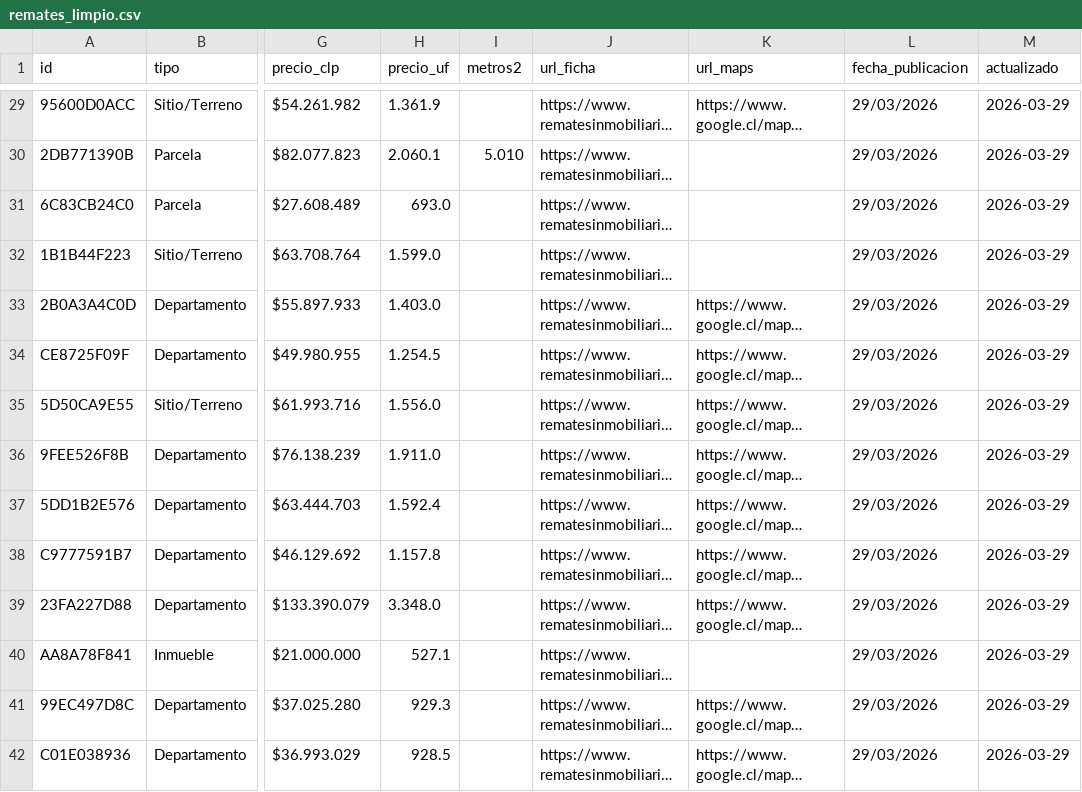
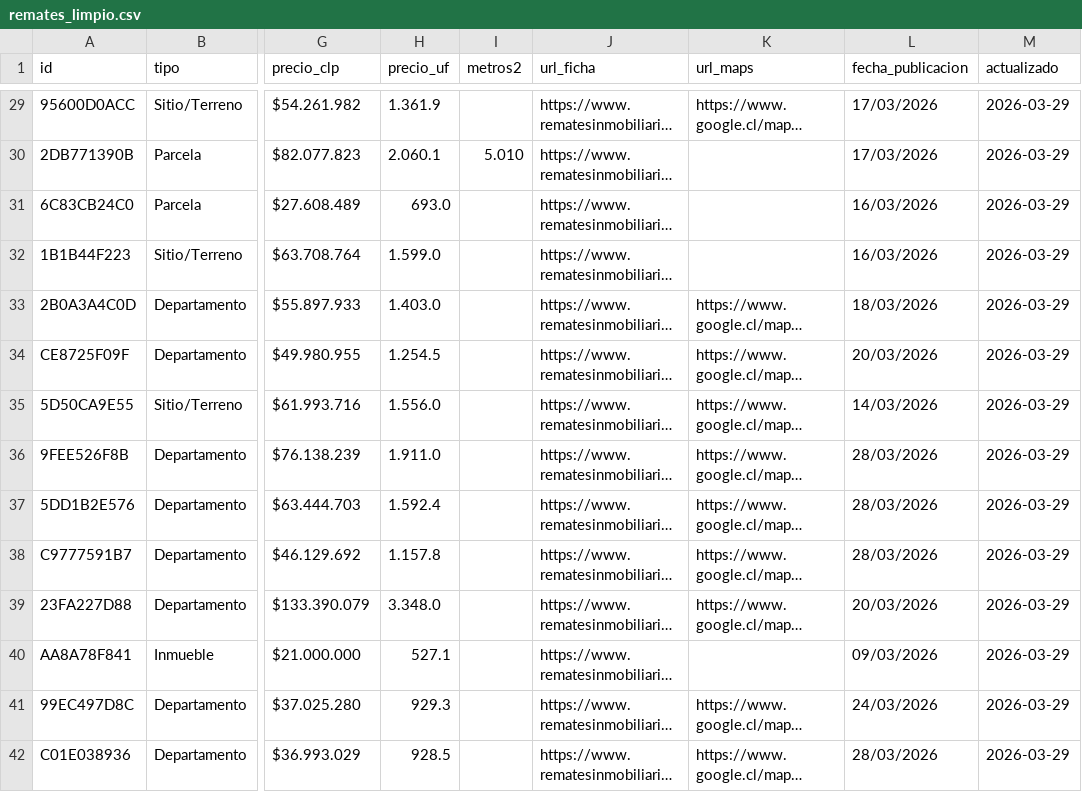
Before and after one commit to pawny15/remates-scraper, a CSV file: remates_limpio.csv, drawn as a sheet; only a part is shown, gaps mark what is left out; long unchanged cells end in …; the diff covers the shown part only; the diff names each change by its address in the sheet, - before the commit and + after, or states it on an @@ line.

```diff
--- a/remates_limpio.csv
+++ b/remates_limpio.csv
-L29:L30 (fecha_publicacion): 29/03/2026
+L29:L30 (fecha_publicacion): 17/03/2026
-L31:L32 (fecha_publicacion): 29/03/2026
+L31:L32 (fecha_publicacion): 16/03/2026
-L33 (fecha_publicacion): 29/03/2026
+L33 (fecha_publicacion): 18/03/2026
-L34 (fecha_publicacion): 29/03/2026
+L34 (fecha_publicacion): 20/03/2026
-L35 (fecha_publicacion): 29/03/2026
+L35 (fecha_publicacion): 14/03/2026
-L36:L38 (fecha_publicacion): 29/03/2026
+L36:L38 (fecha_publicacion): 28/03/2026
-L39 (fecha_publicacion): 29/03/2026
+L39 (fecha_publicacion): 20/03/2026
-L40 (fecha_publicacion): 29/03/2026
+L40 (fecha_publicacion): 09/03/2026
-L41 (fecha_publicacion): 29/03/2026
+L41 (fecha_publicacion): 24/03/2026
-L42 (fecha_publicacion): 29/03/2026
+L42 (fecha_publicacion): 28/03/2026
```
Also changed, not shown: 185 edited cells elsewhere in this file.
